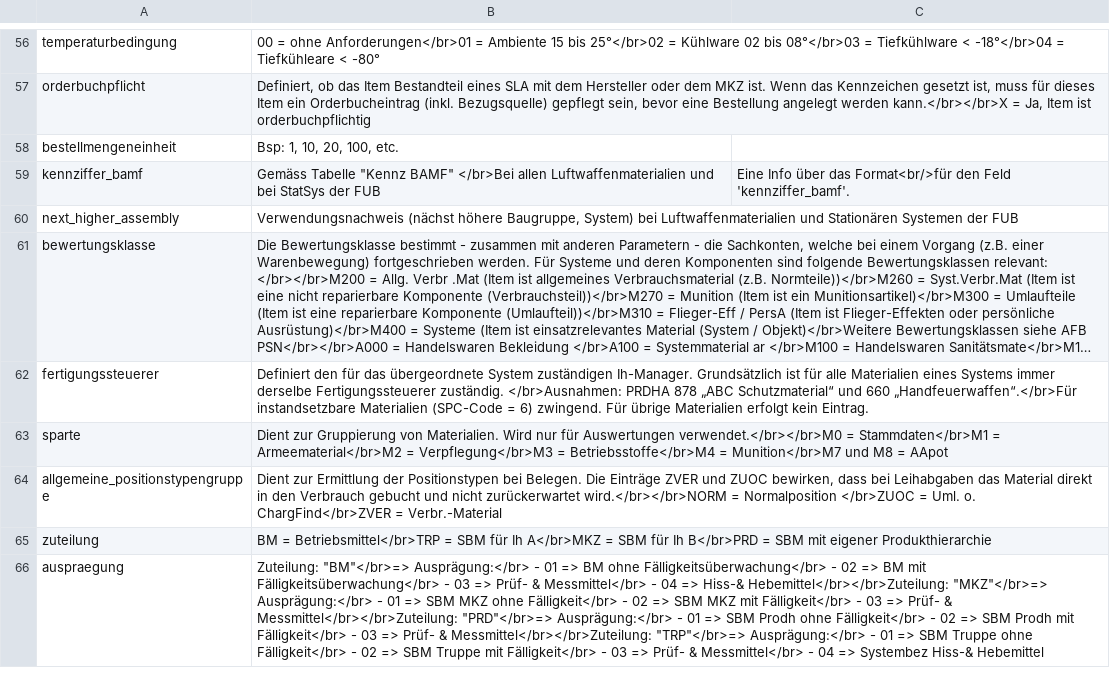
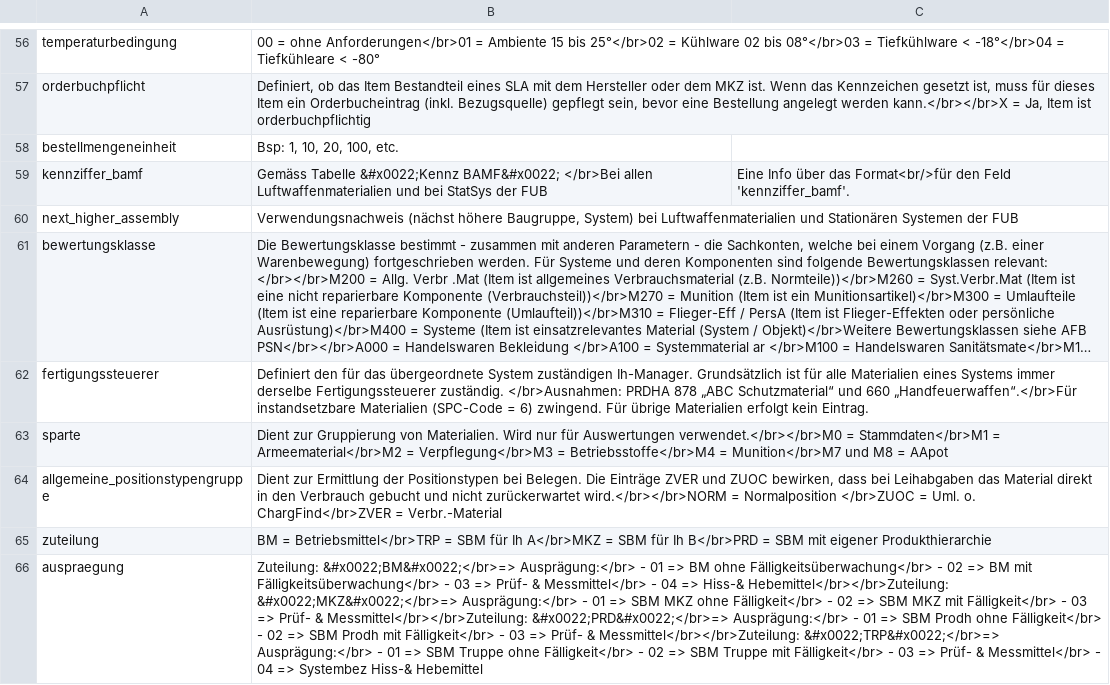
Before and after one commit to ycrausaz/b11.1, a CSV file: b11_1/pgsql/help.csv, drawn as a sheet; only a part is shown, gaps mark what is left out; long unchanged cells end in …; the diff names each change by its address in the sheet, - before the commit and + after, or states it on an @@ line.

Commit message:
Fixed a character problem in the injected help, as the quotation marks inside string bounded by quotation marks must be replaced by '#x0022;' character.

```diff
--- a/b11_1/pgsql/help.csv
+++ b/b11_1/pgsql/help.csv
-B59: Gemäss Tabelle "Kennz BAMF" </br>Bei allen…
+B59: Gemäss Tabelle &#x0022;Kennz BAMF&#x0022; </br>Bei allen…
-B66: Zuteilung: "BM"</br>=> Ausprägung:</br> - 01 => BM ohne Fälligkeitsüberwachung</br> - 02 => BM mit Fälligkeitsüberwachung</br> - 03 => Prüf- & Messmittel</br> - 04 => Hiss-& Hebemittel</br></br>Zuteilung: "MKZ"</br>=> Ausprägung:</br> - 01 => SBM MKZ ohne Fälligkeit</br> - 02 => SBM MKZ mit Fälligkeit</br> - 03 => Prüf- & Messmittel</br></br>Zuteilung: "PRD"</br>=> Ausprägung:</br> - 01 => SBM Prodh ohne Fälligkeit</br> - 02 => SBM Prodh mit Fälligkeit</br> - 03 => Prüf- & Messmittel</br></br>Zuteilung: "TRP"</br>=> Ausprägung:</br> -…
+B66: Zuteilung: &#x0022;BM&#x0022;</br>=> Ausprägung:</br> - 01 => BM ohne Fälligkeitsüberwachung</br> - 02 => BM mit Fälligkeitsüberwachung</br> - 03 => Prüf- & Messmittel</br> - 04 => Hiss-& Hebemittel</br></br>Zuteilung: &#x0022;MKZ&#x0022;</br>=> Ausprägung:</br> - 01 => SBM MKZ ohne Fälligkeit</br> - 02 => SBM MKZ mit Fälligkeit</br> - 03 => Prüf- & Messmittel</br></br>Zuteilung: &#x0022;PRD&#x0022;</br>=> Ausprägung:</br> - 01 => SBM Prodh ohne Fälligkeit</br> - 02 => SBM Prodh mit Fälligkeit</br> - 03 => Prüf- & Messmittel</br></br>Zuteilung: &#x0022;TRP&#x0022;</br>=> Ausprägung:</br> -…
```
